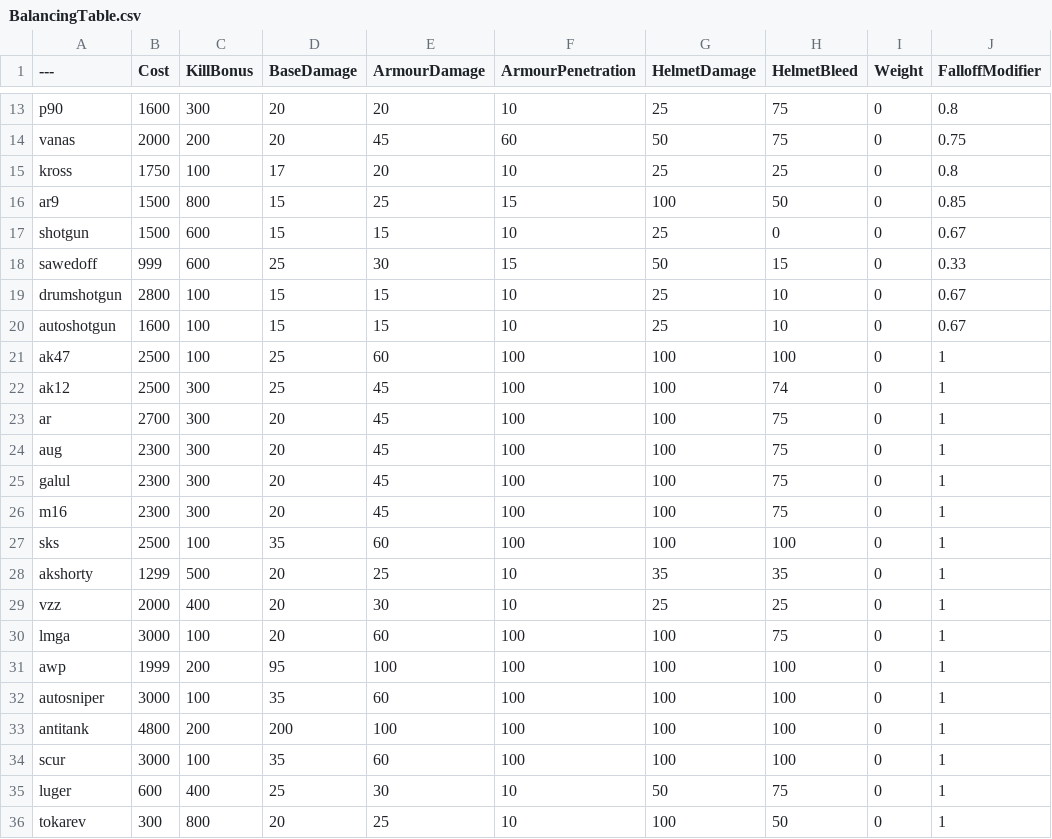
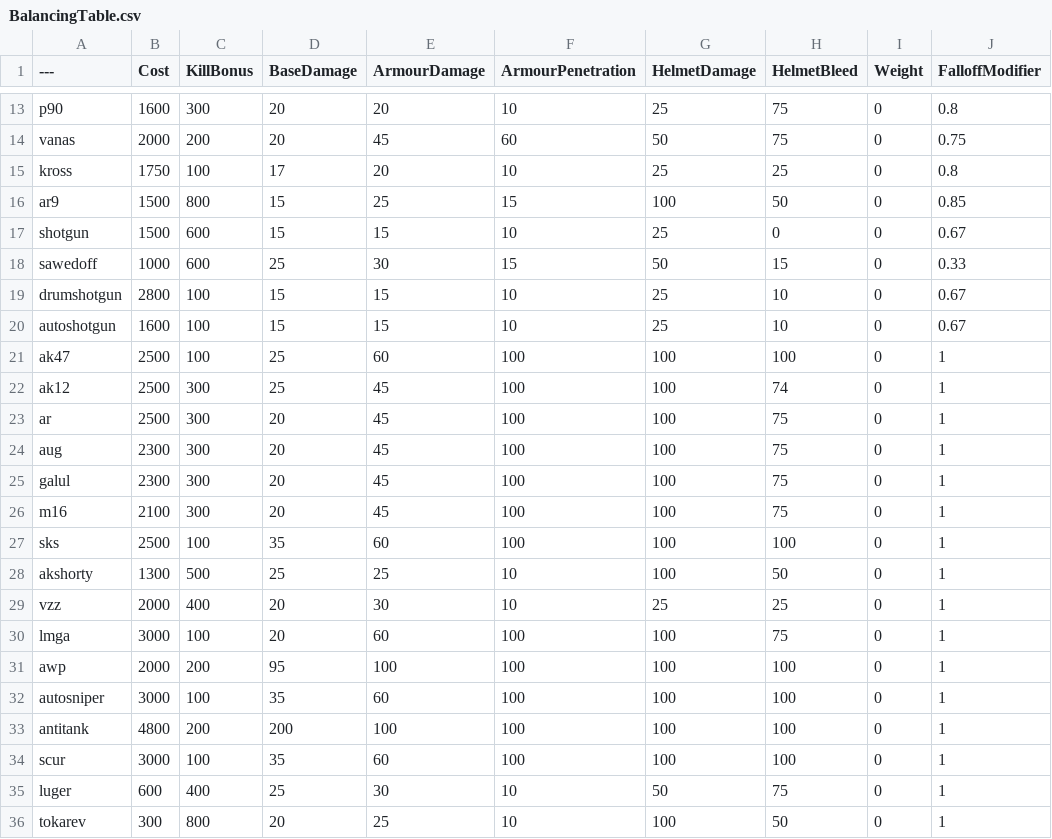
Before and after one commit to tz853233/BalancingTable, a CSV file: BalancingTable.csv, drawn as a sheet; only a part is shown, gaps mark what is left out; the diff covers the shown part only; the diff names each change by its address in the sheet, - before the commit and + after, or states it on an @@ line.

```diff
--- a/BalancingTable.csv
+++ b/BalancingTable.csv
-B18 (Cost): 999
+B18 (Cost): 1000
-B23 (Cost): 2700
+B23 (Cost): 2500
-B26 (Cost): 2300
+B26 (Cost): 2100
-B28 (Cost): 1299
+B28 (Cost): 1300
-D28 (BaseDamage): 20
+D28 (BaseDamage): 25
-G28 (HelmetDamage): 35
+G28 (HelmetDamage): 100
-H28 (HelmetBleed): 35
+H28 (HelmetBleed): 50
-B31 (Cost): 1999
+B31 (Cost): 2000
```
Also changed, not shown: 15 edited cells elsewhere in this file.
